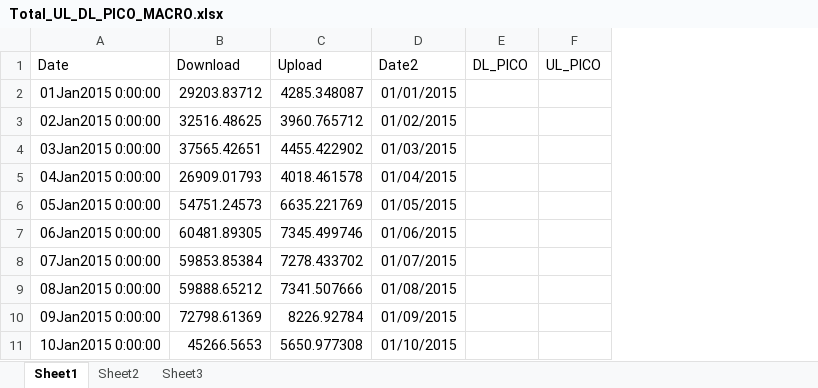
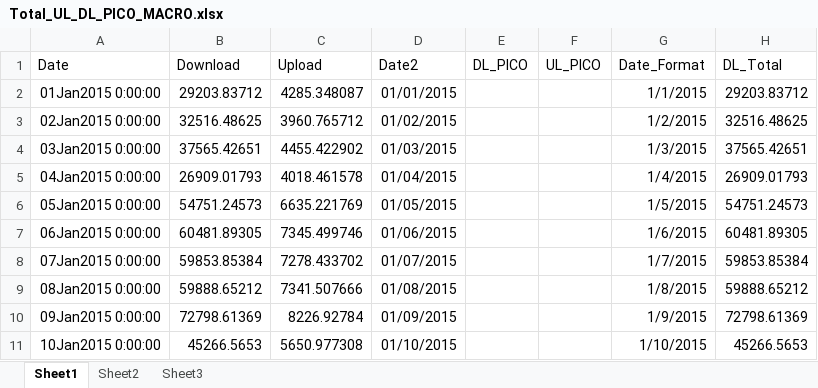
Before and after one commit to ansarbutt/Picocell-Impact-Analysis, an Excel workbook: Total_UL_DL_PICO_MACRO.xlsx, sheet Sheet1, drawn as a sheet; only a part is shown; values as stored, in another font and other column widths than the file's, no borders; the diff names each change by its address in the sheet, - before the commit and + after, or states it on an @@ line.

Commit message:
Updating data

```diff
--- a/Total_UL_DL_PICO_MACRO.xlsx (sheet Sheet1)
+++ b/Total_UL_DL_PICO_MACRO.xlsx (sheet Sheet1)
+column G (Date_Format), rows 2-11: 1/1/2015 | 1/2/2015 | 1/3/2015 | 1/4/2015 | 1/5/2015 | 1/6/2015 | 1/7/2015 | 1/8/2015 | 1/9/2015 | 1/10/2015
+column H (DL_Total), rows 2-11: 29203.83712 | 32516.48625 | 37565.42651 | 26909.01793 | 54751.24573 | 60481.89305 | 59853.85384 | 59888.65212 | 72798.61369 | 45266.5653
```
Also changed, not shown: 1 other file.
